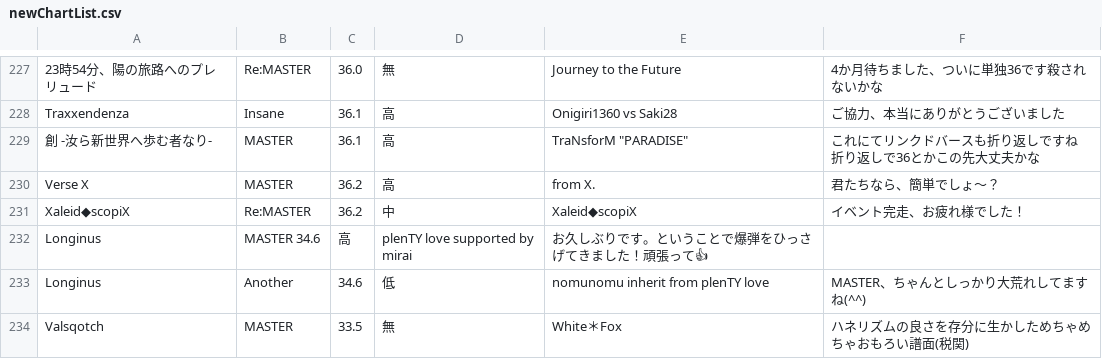
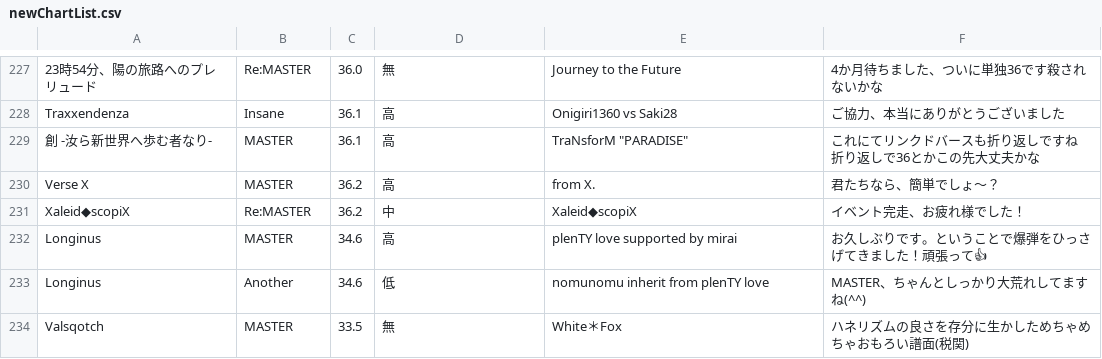
Before and after one commit to Onigiri1360/MalodyRandomBot, a CSV file: newChartList.csv, drawn as a sheet; only a part is shown, gaps mark what is left out.

Commit message:
Update newChartList.csv

```diff
--- a/newChartList.csv
+++ b/newChartList.csv
@@ -231,3 +231,3 @@ Verse X,MASTER,36.2,高,from X.,君たちなら、簡単でしょ〜？
 Xaleid◆scopiX,Re:MASTER,36.2,中,Xaleid◆scopiX,イベント完走、お疲れ様でした！
-Longinus,MASTER	34.6,高,plenTY love supported by mirai,お久しぶりです。ということで爆弾をひっさげてきました！頑張って👍
+Longinus,MASTER,34.6,高,plenTY love supported by mirai,お久しぶりです。ということで爆弾をひっさげてきました！頑張って👍
 Longinus,Another,34.6,低,nomunomu inherit from plenTY love,MASTER、ちゃんとしっかり大荒れしてますね(^^)
```
